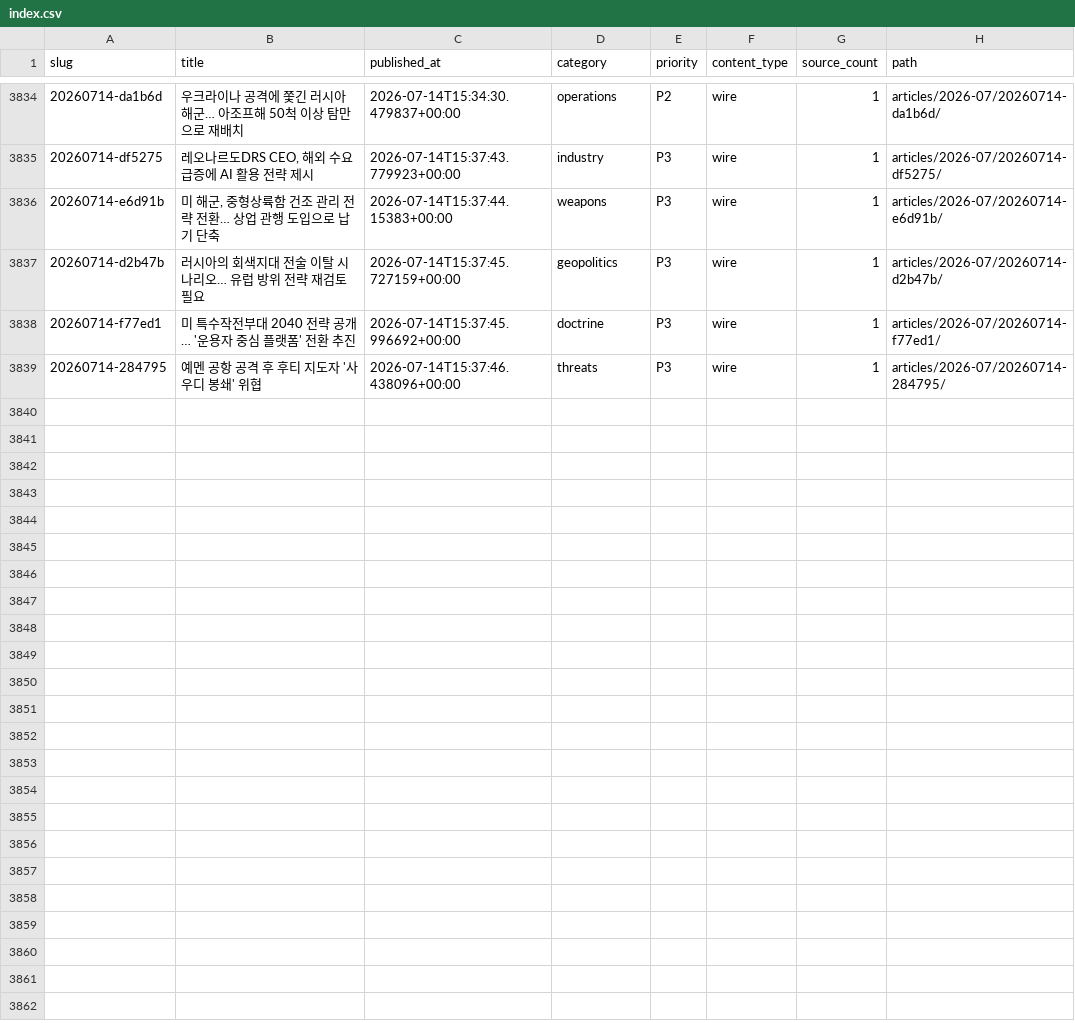
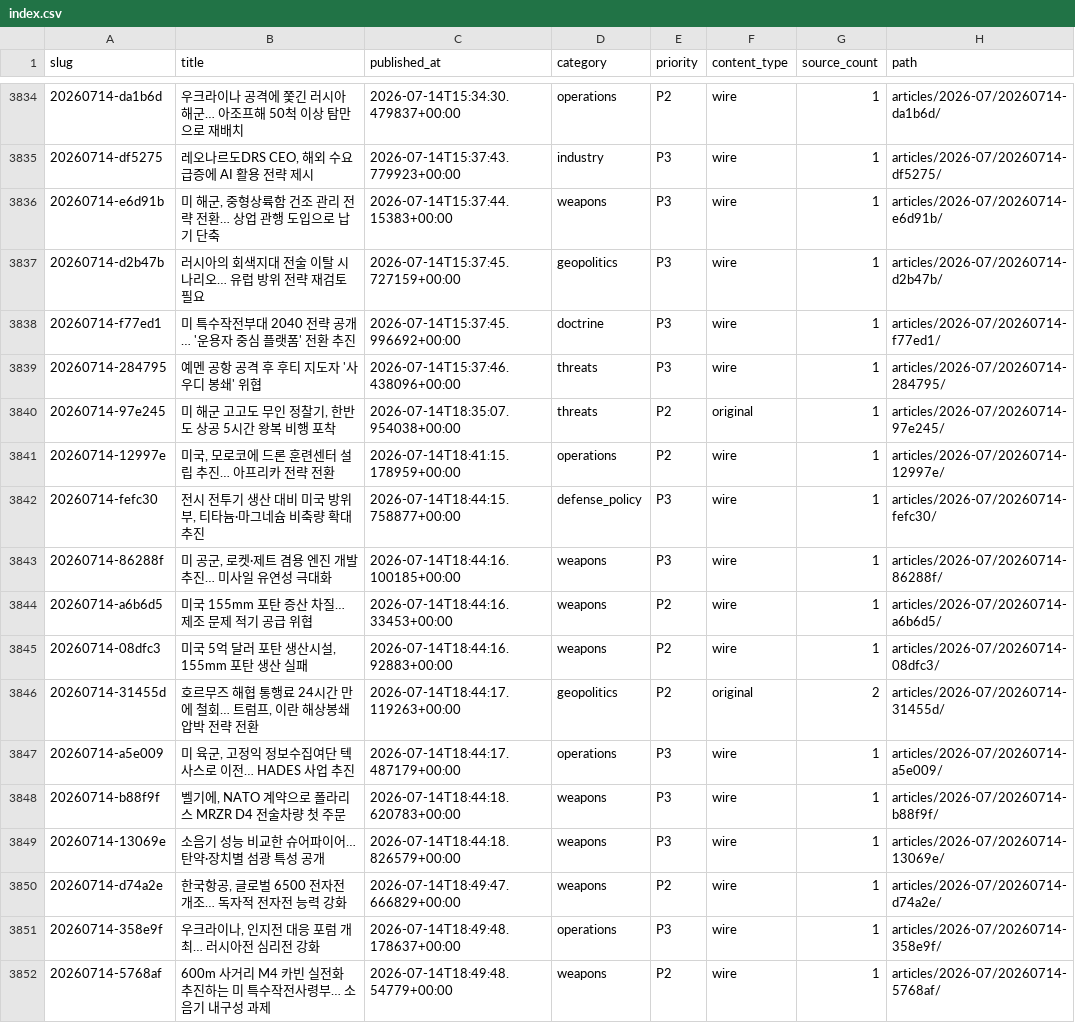
Before and after one commit to CombatSociety/data, a CSV file: index.csv, drawn as a sheet; only a part is shown, gaps mark what is left out.

Commit message:
mirror: 3851 articles + 70 briefs @ 2026-07-15 04:15 KST

```diff
--- a/index.csv
+++ b/index.csv
@@ -3839 +3839,14 @@ slug,title,published_at,category,priority,content_type,source_count,path
 20260714-284795,예멘 공항 공격 후 후티 지도자 '사우디 봉쇄' 위협,2026-07-14T15:37:46.438096+00:00,threats,P3,wire,1,articles/2026-07/20260714-284795/
+20260714-97e245,"미 해군 고고도 무인 정찰기, 한반도 상공 5시간 왕복 비행 포착",2026-07-14T18:35:07.954038+00:00,threats,P2,original,1,articles/2026-07/20260714-97e245/
+20260714-12997e,"미국, 모로코에 드론 훈련센터 설립 추진… 아프리카 전략 전환",2026-07-14T18:41:15.178959+00:00,operations,P2,wire,1,articles/2026-07/20260714-12997e/
+20260714-fefc30,"전시 전투기 생산 대비 미국 방위부, 티타늄·마그네슘 비축량 확대 추진",2026-07-14T18:44:15.758877+00:00,defense_policy,P3,wire,1,articles/2026-07/20260714-fefc30/
+20260714-86288f,"미 공군, 로켓·제트 겸용 엔진 개발 추진… 미사일 유연성 극대화",2026-07-14T18:44:16.100185+00:00,weapons,P3,wire,1,articles/2026-07/20260714-86288f/
+20260714-a6b6d5,미국 155mm 포탄 증산 차질… 제조 문제 적기 공급 위협,2026-07-14T18:44:16.33453+00:00,weapons,P2,wire,1,articles/2026-07/20260714-a6b6d5/
+20260714-08dfc3,"미국 5억 달러 포탄 생산시설, 155mm 포탄 생산 실패",2026-07-14T18:44:16.92883+00:00,weapons,P2,wire,1,articles/2026-07/20260714-08dfc3/
+20260714-31455d,"호르무즈 해협 통행료 24시간 만에 철회… 트럼프, 이란 해상봉쇄 압박 전략 전환",2026-07-14T18:44:17.119263+00:00,geopolitics,P2,original,2,articles/2026-07/20260714-31455d/
+20260714-a5e009,"미 육군, 고정익 정보수집여단 텍사스로 이전… HADES 사업 추진",2026-07-14T18:44:17.487179+00:00,operations,P3,wire,1,articles/2026-07/20260714-a5e009/
+20260714-b88f9f,"벨기에, NATO 계약으로 폴라리스 MRZR D4 전술차량 첫 주문",2026-07-14T18:44:18.620783+00:00,weapons,P3,wire,1,articles/2026-07/20260714-b88f9f/
+20260714-13069e,소음기 성능 비교한 슈어파이어… 탄약·장치별 섬광 특성 공개,2026-07-14T18:44:18.826579+00:00,weapons,P3,wire,1,articles/2026-07/20260714-13069e/
+20260714-d74a2e,"한국항공, 글로벌 6500 전자전 개조… 독자적 전자전 능력 강화",2026-07-14T18:49:47.666829+00:00,weapons,P2,wire,1,articles/2026-07/20260714-d74a2e/
+20260714-358e9f,"우크라이나, 인지전 대응 포럼 개최… 러시아전 심리전 강화",2026-07-14T18:49:48.178637+00:00,operations,P3,wire,1,articles/2026-07/20260714-358e9f/
+20260714-5768af,600m 사거리 M4 카빈 실전화 추진하는 미 특수작전사령부… 소음기 내구성 과제,2026-07-14T18:49:48.54779+00:00,weapons,P2,wire,1,articles/2026-07/20260714-5768af/
```
Also changed, not shown: 42 other files.
